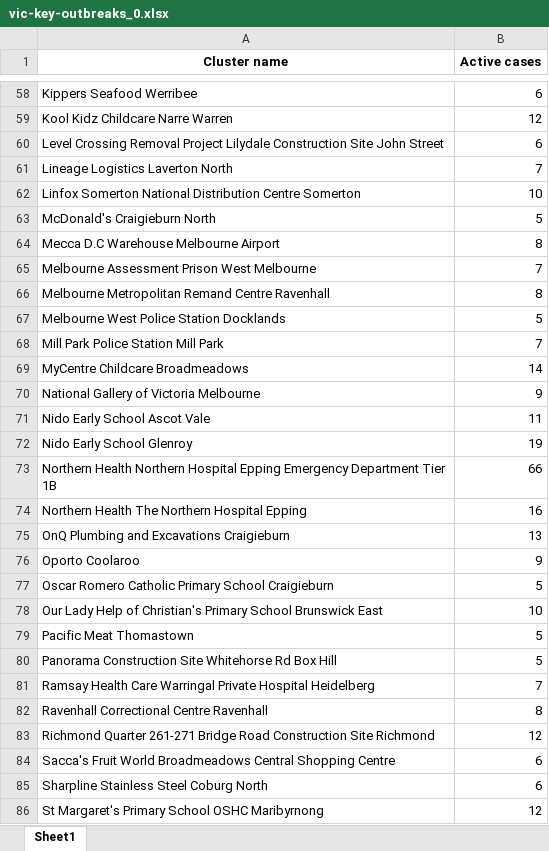
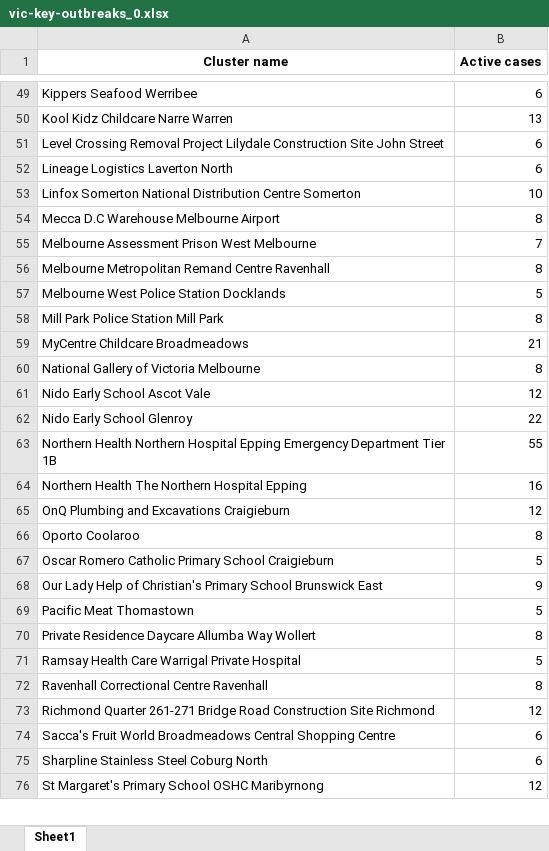
Before and after one commit to Mike-Honey/covid-19-outbreak-paths, an Excel workbook: vic-key-outbreaks_0.xlsx, sheet Sheet1, drawn as a sheet; only a part is shown, gaps mark what is left out; values as stored, in another font and other column widths than the file's, no borders; removed rows and columns are numbered as before the commit, all else as after; the diff covers the shown part only; the diff names each change by its address in the sheet, - before the commit and + after, or states it on an @@ line.

```diff
--- a/vic-key-outbreaks_0.xlsx (sheet Sheet1)
+++ b/vic-key-outbreaks_0.xlsx (sheet Sheet1)
-B50 (Active cases): 12
+B50 (Active cases): 13
-B52 (Active cases): 7
+B52 (Active cases): 6
-row 63: McDonald's Craigieburn North | 5
-B58 (Active cases): 7
+B58 (Active cases): 8
-B59 (Active cases): 14
+B59 (Active cases): 21
-B60 (Active cases): 9
+B60 (Active cases): 8
-B61 (Active cases): 11
+B61 (Active cases): 12
-B62 (Active cases): 19
+B62 (Active cases): 22
-B63 (Active cases): 66
+B63 (Active cases): 55
-B65 (Active cases): 13
+B65 (Active cases): 12
-B66 (Active cases): 9
+B66 (Active cases): 8
-B68 (Active cases): 10
+B68 (Active cases): 9
+row 70: Private Residence Daycare Allumba Way Wollert | 8
-A71 (Cluster name): Panorama Construction Site Whitehorse Rd Box Hill
+A71 (Cluster name): Ramsay Health Care Warrigal Private Hospital
-row 81: Ramsay Health Care Warringal Private Hospital Heidelberg | 7
```
Also changed, not shown: 5 added rows, 14 removed rows and 29 edited cells elsewhere in this sheet, vic-key-outbreaks_0_diff.xlsx, vic-key-outbreaks_archive.xlsx, 1 other file.
